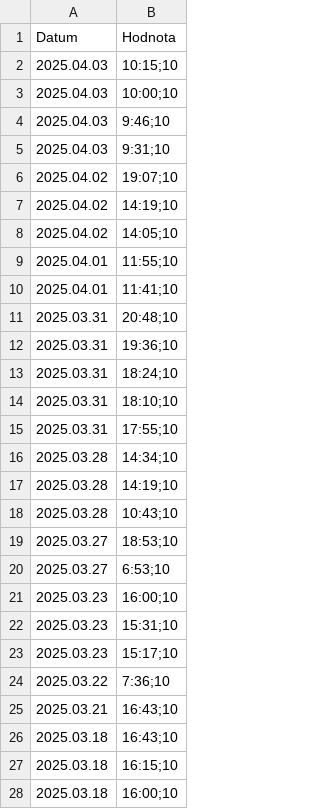
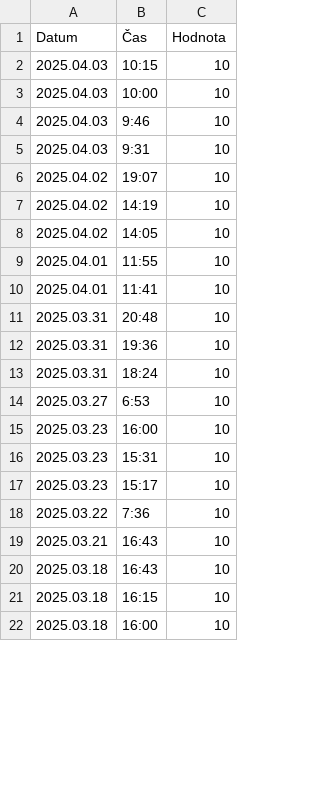
Before and after one commit to jfischer123/Grafana_1, a CSV file: Impulsy_ORCA.csv, drawn as a sheet; only a part is shown; removed rows and columns are numbered as before the commit, all else as after; the diff covers the shown part only; the diff names each change by its address in the sheet, - before the commit and + after, or states it on an @@ line.

Commit message:
Update Impulsy_ORCA.csv

```diff
--- a/Impulsy_ORCA.csv
+++ b/Impulsy_ORCA.csv
+column B (Čas), rows 2-22: 10:15 | 10:00 | 9:46 | 9:31 | 19:07 | 14:19 | 14:05 | 11:55 | 11:41 | 20:48 | 19:36 | 18:24 | 6:53 | 16:00 | 15:31 | 15:17 | 7:36 | 16:43 | 16:43 | 16:15 | 16:00
-C2 (Hodnota): 10:15;10
+C2 (Hodnota): 10
-C3 (Hodnota): 10:00;10
+C3 (Hodnota): 10
-C4 (Hodnota): 9:46;10
+C4 (Hodnota): 10
-C5 (Hodnota): 9:31;10
+C5 (Hodnota): 10
-C6 (Hodnota): 19:07;10
+C6 (Hodnota): 10
-C7 (Hodnota): 14:19;10
+C7 (Hodnota): 10
-C8 (Hodnota): 14:05;10
+C8 (Hodnota): 10
-C9 (Hodnota): 11:55;10
+C9 (Hodnota): 10
-C10 (Hodnota): 11:41;10
+C10 (Hodnota): 10
-C11 (Hodnota): 20:48;10
+C11 (Hodnota): 10
-C12 (Hodnota): 19:36;10
+C12 (Hodnota): 10
-C13 (Hodnota): 18:24;10
+C13 (Hodnota): 10
-row 14: 2025.03.31 | 18:10;10
-row 15: 2025.03.31 | 17:55;10
-row 16: 2025.03.28 | 14:34;10
-row 17: 2025.03.28 | 14:19;10
-row 18: 2025.03.28 | 10:43;10
-row 19: 2025.03.27 | 18:53;10
-C14 (Hodnota): 6:53;10
+C14 (Hodnota): 10
-C15 (Hodnota): 16:00;10
+C15 (Hodnota): 10
-C16 (Hodnota): 15:31;10
+C16 (Hodnota): 10
-C17 (Hodnota): 15:17;10
+C17 (Hodnota): 10
-C18 (Hodnota): 7:36;10
+C18 (Hodnota): 10
-C19:C20 (Hodnota): 16:43;10
+C19:C20 (Hodnota): 10
-C21 (Hodnota): 16:15;10
+C21 (Hodnota): 10
-C22 (Hodnota): 16:00;10
+C22 (Hodnota): 10
```
Also changed, not shown: 35 edited cells elsewhere in this file.
